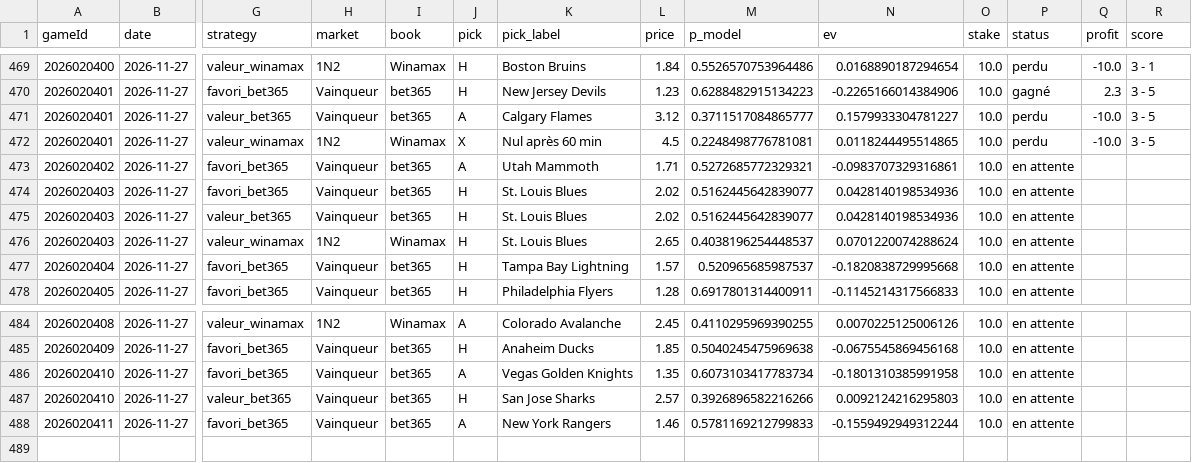
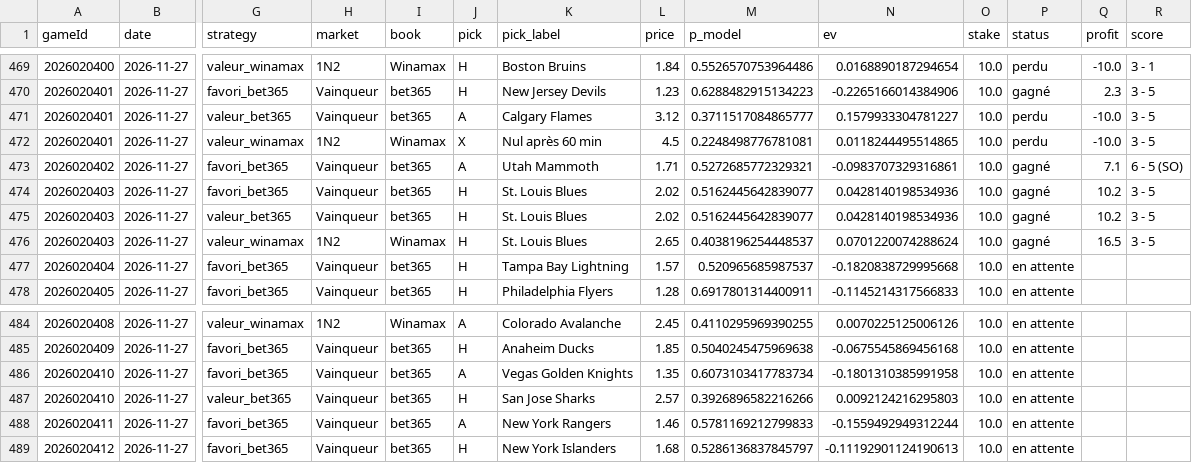
Before and after one commit to CR0ZER/NHL-Predictor, a CSV file: data/paper_bets.csv, drawn as a sheet; only a part is shown, gaps mark what is left out; rows hold the shown columns only; the diff names each change by its address in the sheet, - before the commit and + after, or states it on an @@ line.

```diff
--- a/data/paper_bets.csv
+++ b/data/paper_bets.csv
-P473:P476 (status): en attente
+P473:P476 (status): gagné
-Q473 (profit): (empty)
+Q473 (profit): 7.1
-R473 (score): (empty)
+R473 (score): 6 - 5 (SO)
-Q474:Q475 (profit): (empty)
+Q474:Q475 (profit): 10.2
-R474:R476 (score): (empty)
+R474:R476 (score): 3 - 5
-Q476 (profit): (empty)
+Q476 (profit): 16.5
+row 489: 2026020412 | 2026-11-27 | favori_bet365 | Vainqueur | bet365 | H | New York Islanders | 1.68 | 0.5286136837845797 | -0.11192901124190613 | 10.0 | en attente
```
Also changed, not shown: data/predictions.csv, 1 other file.
